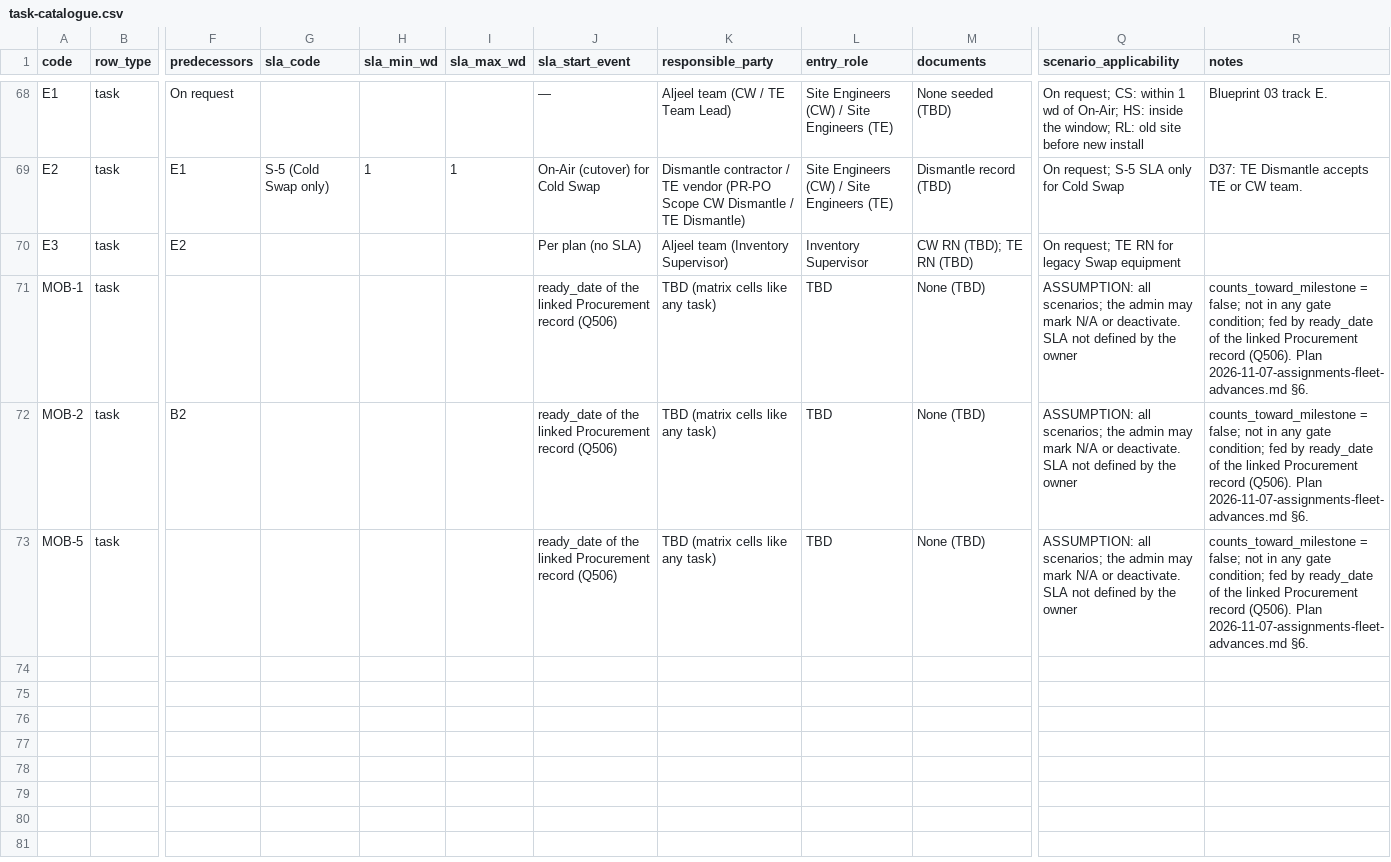
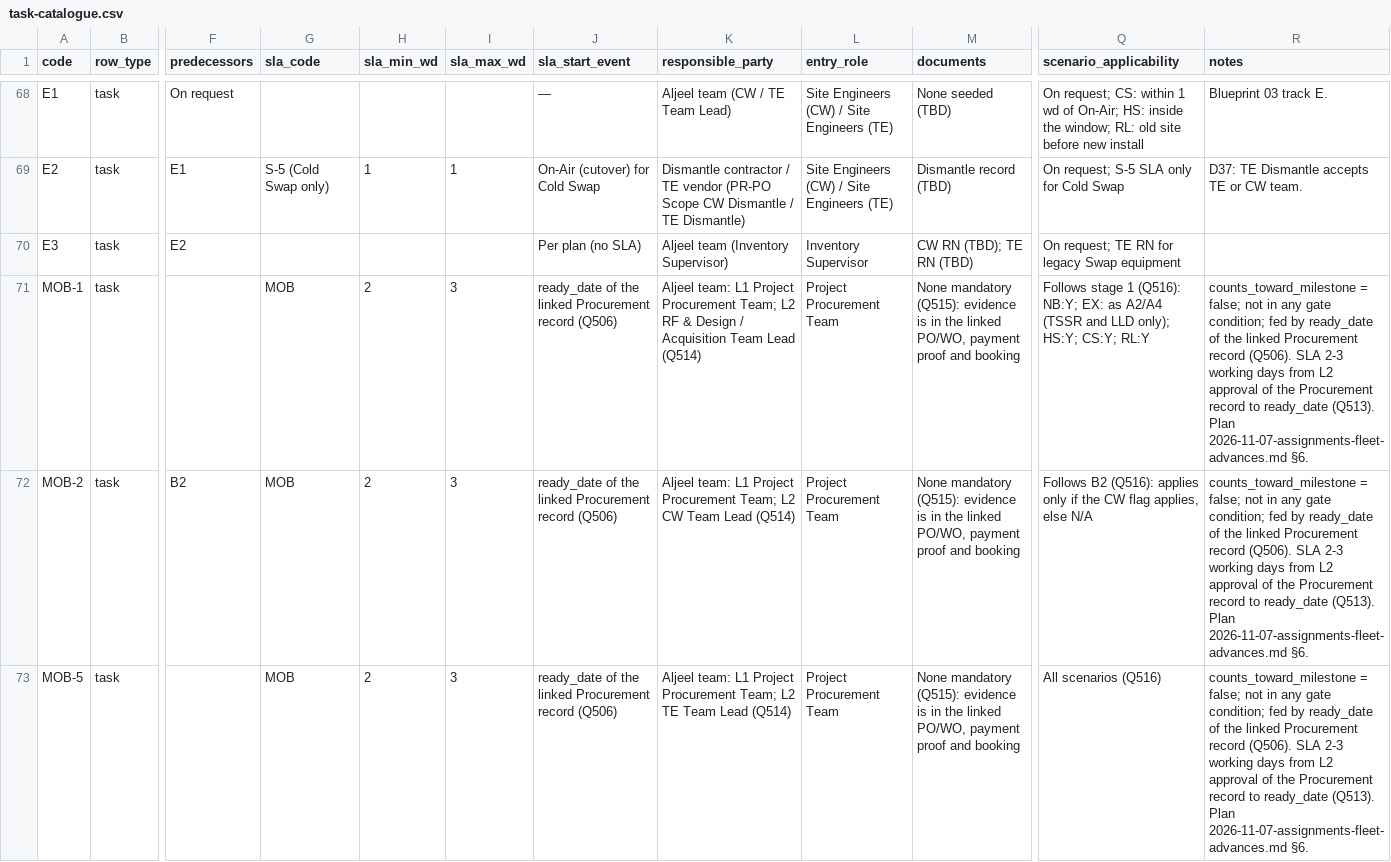
Before and after one commit to scupecenter/My_Repo, a CSV file: pmis/docs/spec/task-catalogue.csv, drawn as a sheet; only a part is shown, gaps mark what is left out; the diff names each change by its address in the sheet, - before the commit and + after, or states it on an @@ line.

```diff
--- a/pmis/docs/spec/task-catalogue.csv
+++ b/pmis/docs/spec/task-catalogue.csv
-G71:G73 (sla_code): (empty)
+G71:G73 (sla_code): MOB
-H71:H73 (sla_min_wd): (empty)
+H71:H73 (sla_min_wd): 2
-I71:I73 (sla_max_wd): (empty)
+I71:I73 (sla_max_wd): 3
-K71 (responsible_party): TBD (matrix cells like any task)
+K71 (responsible_party): Aljeel team: L1 Project Procurement Team; L2 RF & Design / Acquisition Team Lead (Q514)
-L71:L73 (entry_role): TBD
+L71:L73 (entry_role): Project Procurement Team
-M71:M73 (documents): None (TBD)
+M71:M73 (documents): None mandatory (Q515): evidence is in the linked PO/WO, payment proof and booking
-Q71 (scenario_applicability): ASSUMPTION: all scenarios; the admin may mark N/A or deactivate. SLA not defined by the owner
+Q71 (scenario_applicability): Follows stage 1 (Q516): NB:Y; EX: as A2/A4 (TSSR and LLD only); HS:Y; CS:Y; RL:Y
-R71:R73 (notes): …record (Q506). Plan 2026-11-07-assignments-fleet-advances.md…
+R71:R73 (notes): …record (Q506). SLA 2-3 working days from L2 approval of the Procurement record to ready_date (Q513). Plan 2026-11-07-assignments-fleet-advances.md…
-K72 (responsible_party): TBD (matrix cells like any task)
+K72 (responsible_party): Aljeel team: L1 Project Procurement Team; L2 CW Team Lead (Q514)
-Q72 (scenario_applicability): ASSUMPTION: all scenarios; the admin may mark N/A or deactivate. SLA not defined by the owner
+Q72 (scenario_applicability): Follows B2 (Q516): applies only if the CW flag applies, else N/A
-K73 (responsible_party): TBD (matrix cells like any task)
+K73 (responsible_party): Aljeel team: L1 Project Procurement Team; L2 TE Team Lead (Q514)
-Q73 (scenario_applicability): ASSUMPTION: all scenarios; the admin may mark N/A or deactivate. SLA not defined by the owner
+Q73 (scenario_applicability): All scenarios (Q516)
```
Also changed, not shown: 2 other files.
